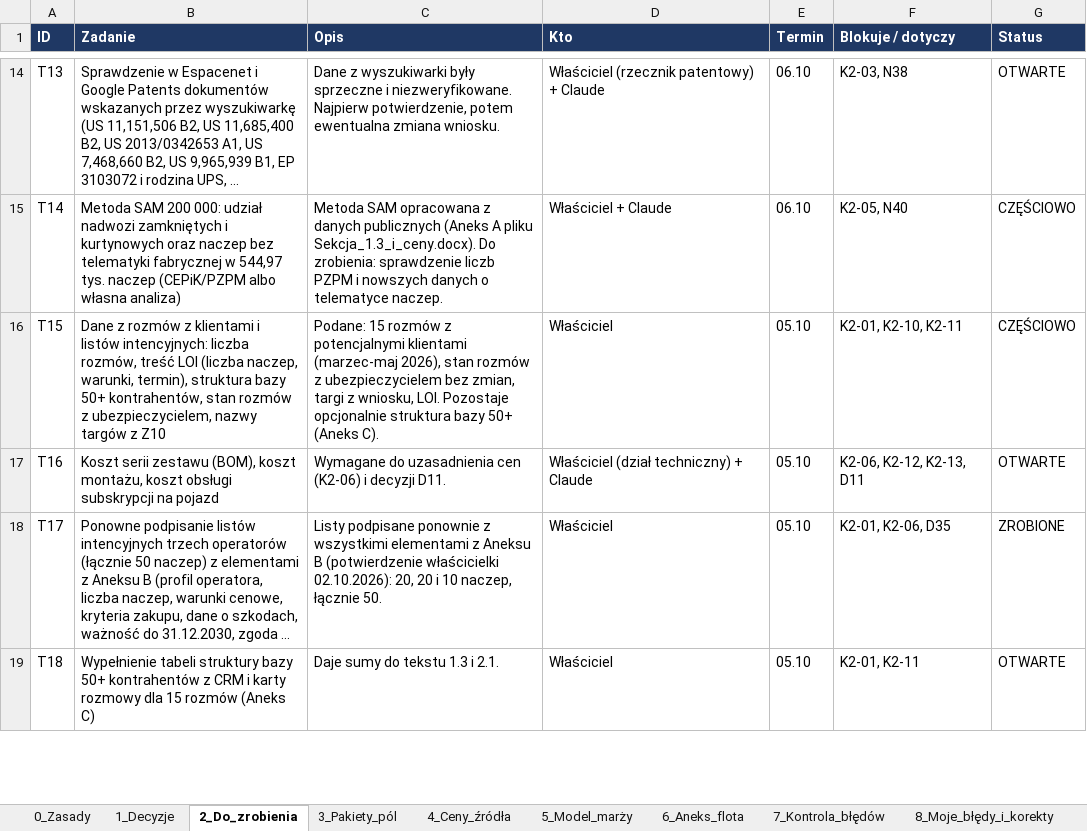
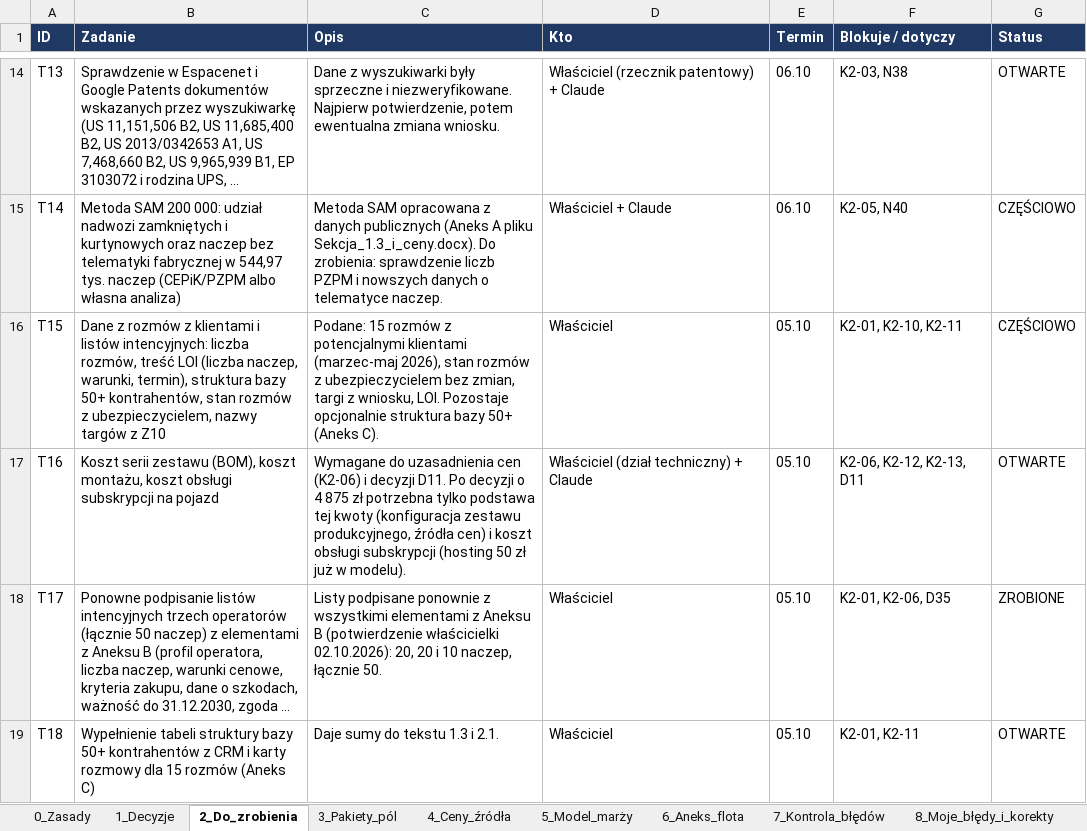
Before and after one commit to retajczyke/smart, an Excel workbook: CargoDT_plan_pracy_i_rejestr_decyzji.xlsx, sheet 2_Do_zrobienia, drawn as a sheet; only a part is shown, gaps mark what is left out; long unchanged cells end in …; values as stored, in another font and other column widths than the file's, no borders; the diff names each change by its address in the sheet, - before the commit and + after, or states it on an @@ line.

```diff
--- a/CargoDT_plan_pracy_i_rejestr_decyzji.xlsx (sheet 2_Do_zrobienia)
+++ b/CargoDT_plan_pracy_i_rejestr_decyzji.xlsx (sheet 2_Do_zrobienia)
-C17 (Opis): …decyzji D11.
+C17 (Opis): …decyzji D11. Po decyzji o 4 875 zł potrzebna tylko podstawa tej kwoty (konfiguracja zestawu produkcyjnego, źródła cen) i koszt obsługi subskrypcji (hosting 50 zł już w modelu).
```
Also changed, not shown: sheet 9_Niespójności, sheet 1_Decyzje, 2 other files.
